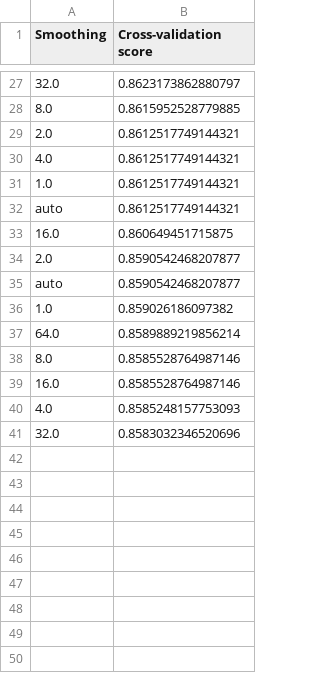
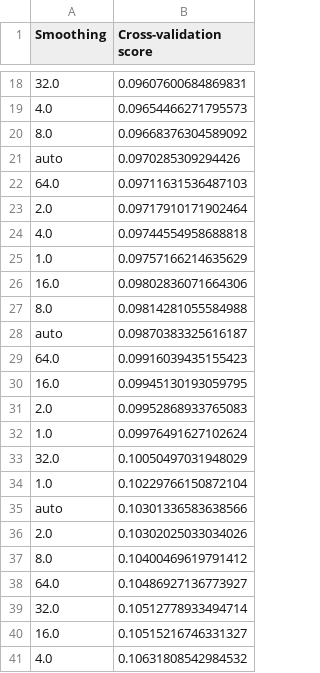
Before and after one commit to gperdrizet/student-health-risk, a CSV file: data/results/03-target-encoding-smoothing.csv, drawn as a sheet; only a part is shown, gaps mark what is left out; removed rows and columns are numbered as before the commit, all else as after; the diff covers the shown part only; the diff names each change by its address in the sheet, - before the commit and + after, or states it on an @@ line.

```diff
--- a/data/results/03-target-encoding-smoothing.csv
+++ b/data/results/03-target-encoding-smoothing.csv
-B18 (Cross-validation score): 0.8623173862880797
+B18 (Cross-validation score): 0.09607600684869831
+row 19: 4.0 | 0.09654466271795573
-B20 (Cross-validation score): 0.8615952528779885
+B20 (Cross-validation score): 0.09668376304589092
+row 21: auto | 0.0970285309294426
+row 22: 64.0 | 0.09711631536487103
-B23 (Cross-validation score): 0.8612517749144321
+B23 (Cross-validation score): 0.09717910171902464
-B24 (Cross-validation score): 0.8612517749144321
+B24 (Cross-validation score): 0.09744554958688818
-B25 (Cross-validation score): 0.8612517749144321
+B25 (Cross-validation score): 0.09757166214635629
+row 26: 16.0 | 0.09802836071664306
+row 27: 8.0 | 0.09814281055584988
-B28 (Cross-validation score): 0.8612517749144321
+B28 (Cross-validation score): 0.09870383325616187
+row 29: 64.0 | 0.09916039435155423
-B30 (Cross-validation score): 0.860649451715875
+B30 (Cross-validation score): 0.09945130193059795
-B31 (Cross-validation score): 0.8590542468207877
+B31 (Cross-validation score): 0.09952868933765083
-row 35: auto | 0.8590542468207877
-B32 (Cross-validation score): 0.859026186097382
+B32 (Cross-validation score): 0.09976491627102624
-row 37: 64.0 | 0.8589889219856214
+row 33: 32.0 | 0.10050497031948029
+row 34: 1.0 | 0.10229766150872104
+row 35: auto | 0.10301336583638566
+row 36: 2.0 | 0.10302025033034026
-B37 (Cross-validation score): 0.8585528764987146
+B37 (Cross-validation score): 0.10400469619791412
+row 38: 64.0 | 0.10486927136773927
+row 39: 32.0 | 0.10512778933494714
-B40 (Cross-validation score): 0.8585528764987146
+B40 (Cross-validation score): 0.10515216746331327
-B41 (Cross-validation score): 0.8585248157753093
+B41 (Cross-validation score): 0.10631808542984532
-row 41: 32.0 | 0.8583032346520696
```
Also changed, not shown: 7 added rows, 16 removed rows and 9 edited cells elsewhere in this file, data/results/03-cross-validation-scores.csv, data/results/03-encoding-imputation.csv, 7 other files.
